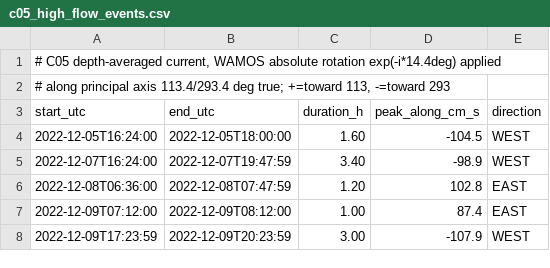
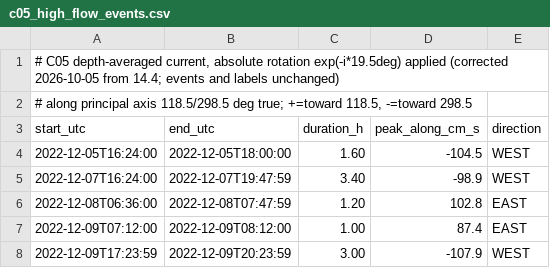
Before and after one commit to mousebrains/ARCTERX-Peleliu-tip, a CSV file: data/adcp/c05_high_flow_events.csv, drawn as a sheet; only a part is shown.

```diff
--- a/data/adcp/c05_high_flow_events.csv
+++ b/data/adcp/c05_high_flow_events.csv
@@ -1,3 +1,3 @@
-"# C05 depth-averaged current, WAMOS absolute rotation exp(-i*14.4deg) applied"
-"# along principal axis 113.4/293.4 deg true; +=toward 113, -=toward 293"
+"# C05 depth-averaged current, absolute rotation exp(-i*19.5deg) applied (corrected 2026-10-05 from 14.4; events and labels unchanged)"
+"# along principal axis 118.5/298.5 deg true; +=toward 118.5, -=toward 298.5"
 start_utc,end_utc,duration_h,peak_along_cm_s,direction
```
Also changed, not shown: 9 other files.
